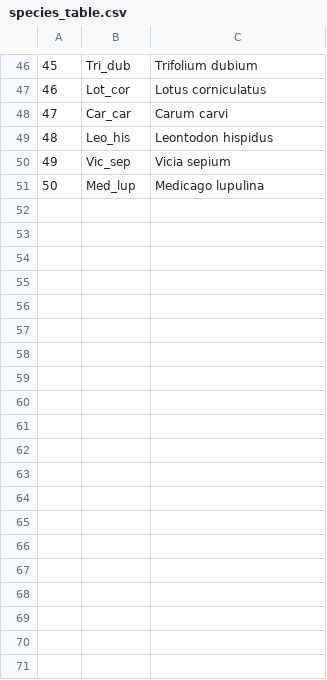
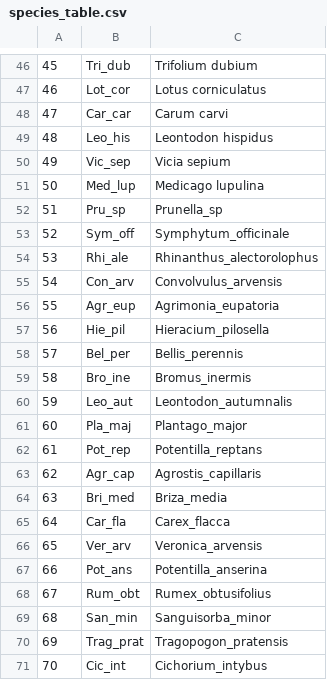
Before and after one commit to oscargodoy/LUI_coexistence, a CSV file: results/species_table.csv, drawn as a sheet; only a part is shown, gaps mark what is left out.

```diff
--- a/results/species_table.csv
+++ b/results/species_table.csv
@@ -51 +51,21 @@
 "50","Med_lup","Medicago lupulina"
+"51","Pru_sp","Prunella_sp"
+"52","Sym_off","Symphytum_officinale"
+"53","Rhi_ale","Rhinanthus_alectorolophus"
+"54","Con_arv","Convolvulus_arvensis"
+"55","Agr_eup","Agrimonia_eupatoria"
+"56","Hie_pil","Hieracium_pilosella"
+"57","Bel_per","Bellis_perennis"
+"58","Bro_ine","Bromus_inermis"
+"59","Leo_aut","Leontodon_autumnalis"
+"60","Pla_maj","Plantago_major"
+"61","Pot_rep","Potentilla_reptans"
+"62","Agr_cap","Agrostis_capillaris"
+"63","Bri_med","Briza_media"
+"64","Car_fla","Carex_flacca"
+"65","Ver_arv","Veronica_arvensis"
+"66","Pot_ans","Potentilla_anserina"
+"67","Rum_obt","Rumex_obtusifolius"
+"68","San_min","Sanguisorba_minor"
+"69","Trag_prat","Tragopogon_pratensis"
+"70","Cic_int","Cichorium_intybus"
```
Also changed, not shown: results/results-LUI_coexistence-2spp.csv, 30 other files.
